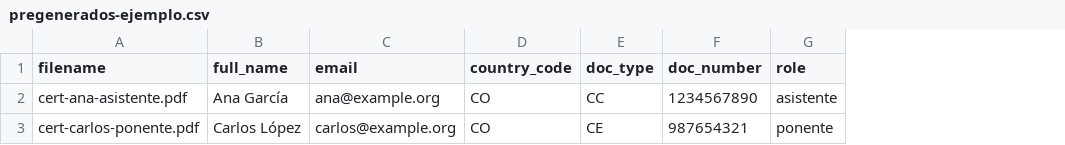
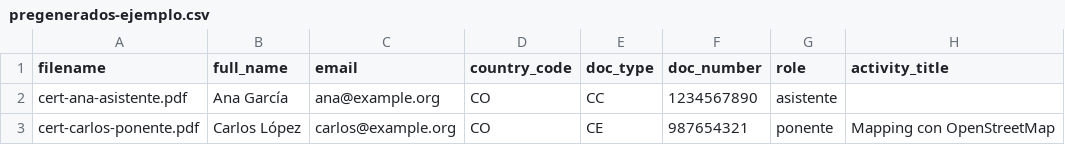
Before and after one commit to OSMLatam/certificados, a CSV file: docs/anexos/csv/pregenerados-ejemplo.csv, drawn as a sheet; the diff names each change by its address in the sheet, - before the commit and + after, or states it on an @@ line.

```diff
--- a/docs/anexos/csv/pregenerados-ejemplo.csv
+++ b/docs/anexos/csv/pregenerados-ejemplo.csv
+column H (activity_title), row 3: Mapping con OpenStreetMap
```
Also changed, not shown: docs/anexos/csv/participantes-ejemplo.csv, 24 other files.
